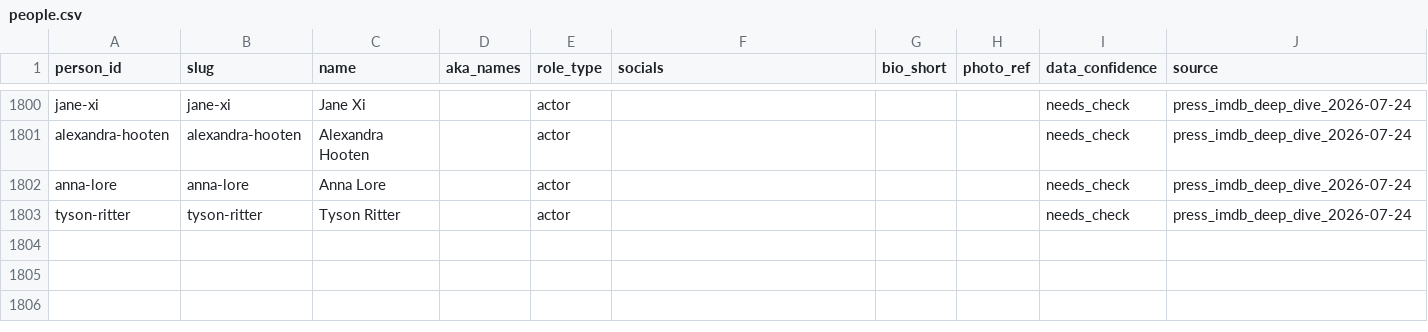
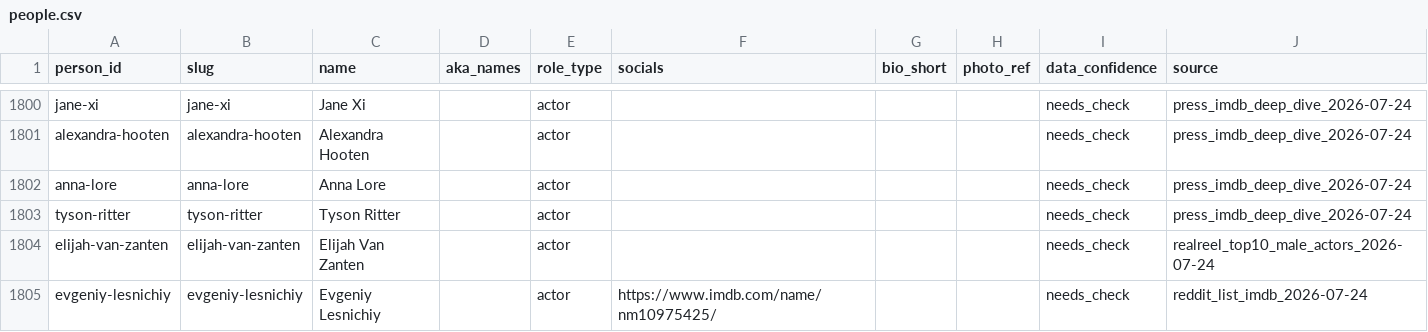
Before and after one commit to Cyanjb/dramaeverafter, a CSV file: data/people.csv, drawn as a sheet; only a part is shown, gaps mark what is left out.

```diff
--- a/data/people.csv
+++ b/data/people.csv
@@ -1832 +1832,3 @@ anna-lore,anna-lore,Anna Lore,,actor,,,,needs_check,press_imdb_deep_dive_2026-07
 tyson-ritter,tyson-ritter,Tyson Ritter,,actor,,,,needs_check,press_imdb_deep_dive_2026-07-24
+elijah-van-zanten,elijah-van-zanten,Elijah Van Zanten,,actor,,,,needs_check,realreel_top10_male_actors_2026-07-24
+evgeniy-lesnichiy,evgeniy-lesnichiy,Evgeniy Lesnichiy,,actor,https://www.imdb.com/name/nm10975425/,,,needs_check,reddit_list_imdb_2026-07-24
```
Also changed, not shown: data/credits.csv, data/match_queue.csv, 32 other files.
